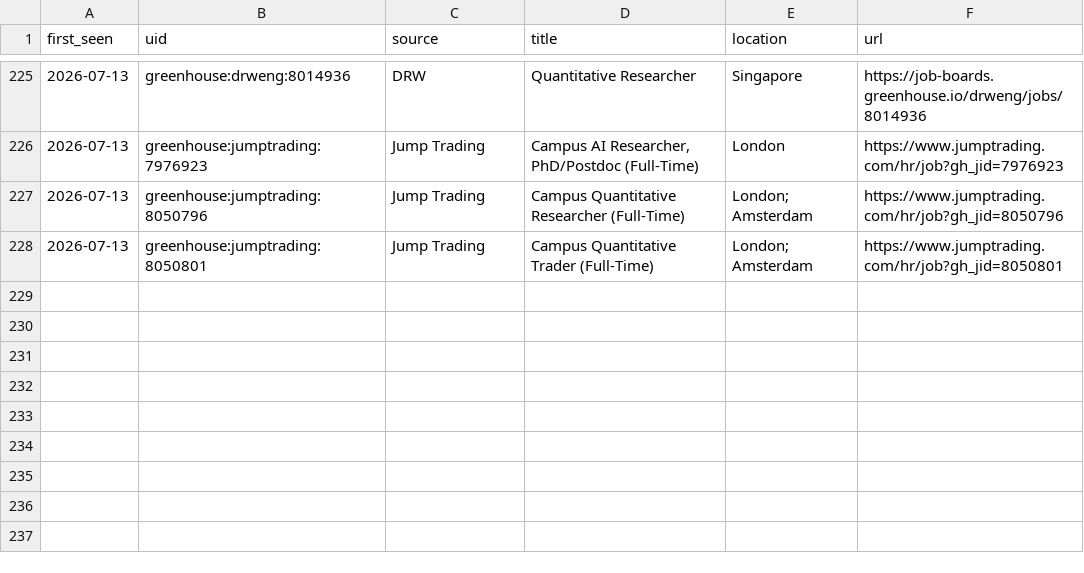
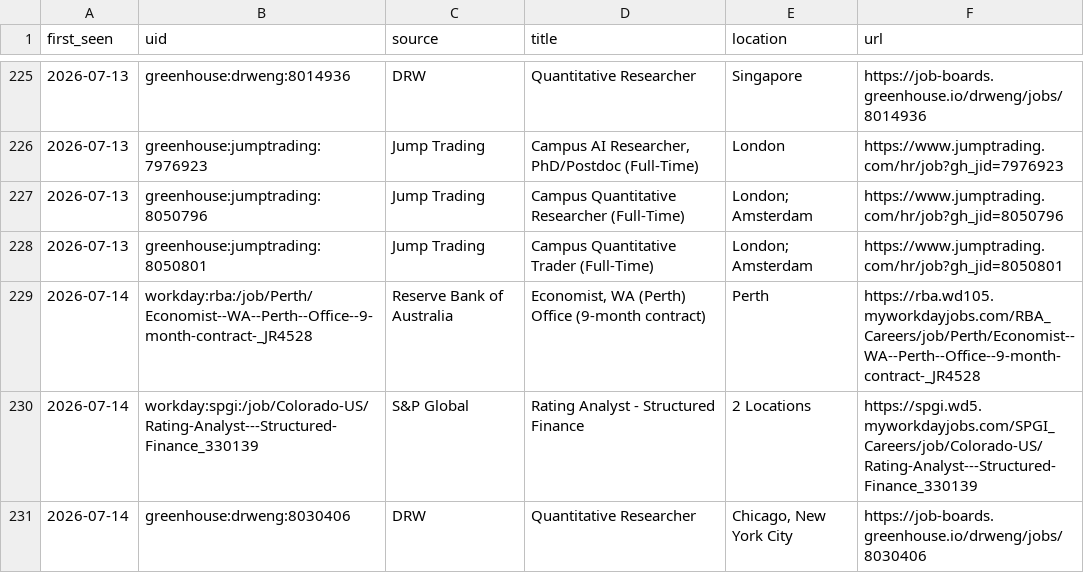
Before and after one commit to giovanniborraccia/job-radar, a CSV file: seen_jobs.csv, drawn as a sheet; only a part is shown, gaps mark what is left out.

Commit message:
update seen jobs [skip ci]

```diff
--- a/seen_jobs.csv
+++ b/seen_jobs.csv
@@ -228 +228,4 @@ first_seen,uid,source,title,location,url
 2026-07-13,greenhouse:jumptrading:8050801,Jump Trading,Campus Quantitative Trader (Full-Time),London; Amsterdam,https://www.jumptrading.com/hr/job?gh_jid=8050801
+2026-07-14,workday:rba:/job/Perth/Economist--WA--Perth--Office--9-month-contract-_JR4528,Reserve Bank of Australia,"Economist, WA (Perth) Office (9-month contract)",Perth,https://rba.wd105.myworkdayjobs.com/RBA_Careers/job/Perth/Economist--WA--Perth--Office--9-month-contract-_JR4528
+2026-07-14,workday:spgi:/job/Colorado-US/Rating-Analyst---Structured-Finance_330139,S&P Global,Rating Analyst - Structured Finance,2 Locations,https://spgi.wd5.myworkdayjobs.com/SPGI_Careers/job/Colorado-US/Rating-Analyst---Structured-Finance_330139
+2026-07-14,greenhouse:drweng:8030406,DRW,Quantitative Researcher,"Chicago, New York City",https://job-boards.greenhouse.io/drweng/jobs/8030406
```
